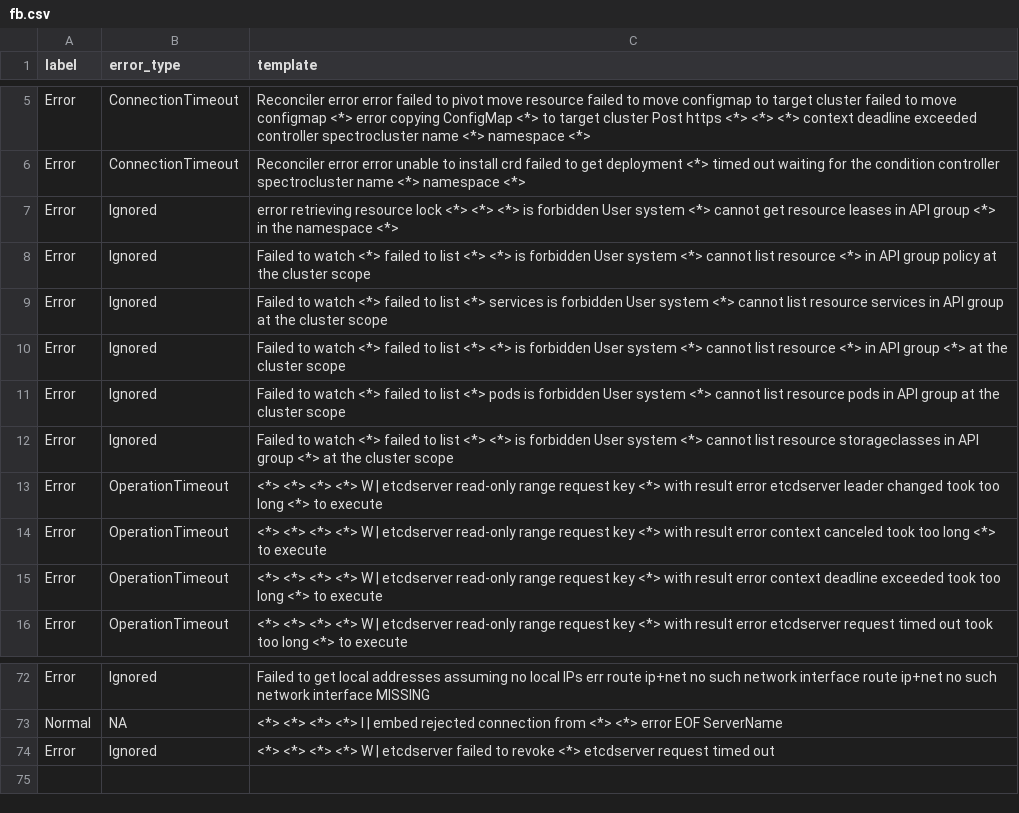
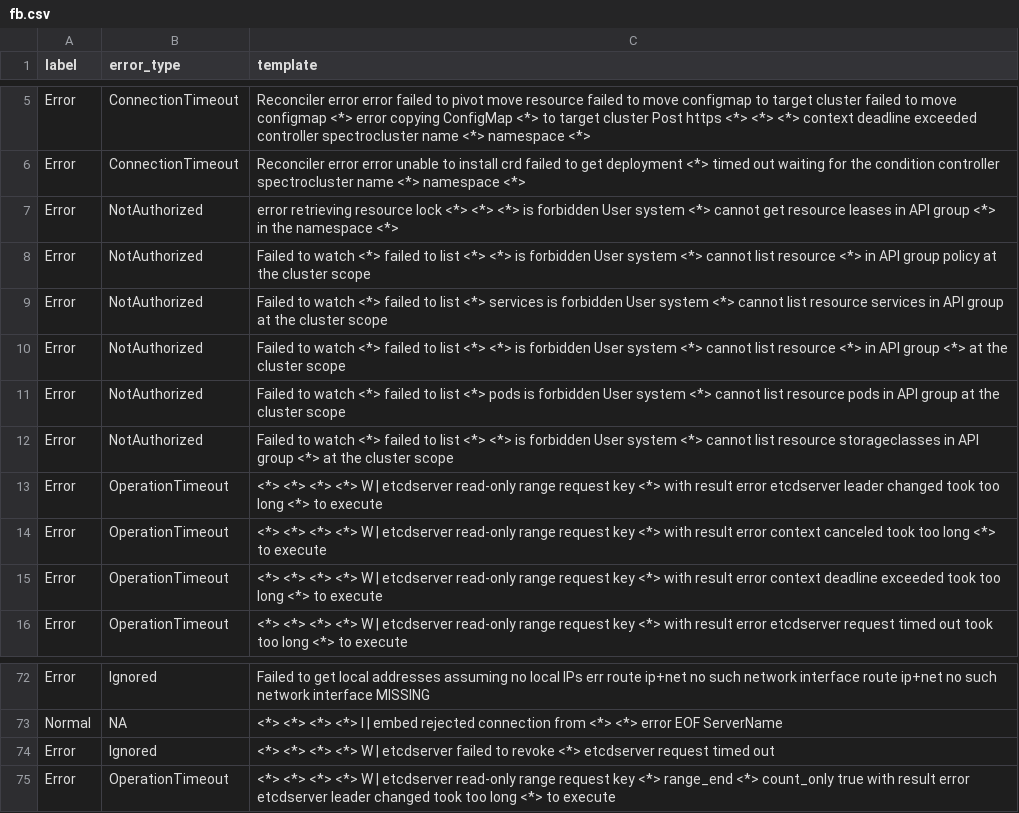
Before and after one commit to kuberca/star, a CSV file: fb.csv, drawn as a sheet; only a part is shown, gaps mark what is left out.

```diff
--- a/fb.csv
+++ b/fb.csv
@@ -6,8 +6,8 @@ Error,ConnectionTimeout,Reconciler error error failed to pivot move resource fai
 Error,ConnectionTimeout,Reconciler error error unable to install crd failed to get deployment <*> timed out waiting for the condition controller spectrocluster name <*> namespace <*>
-Error,Ignored,error retrieving resource lock <*> <*> <*> is forbidden User system <*> cannot get resource leases in API group <*> in the namespace <*>
-Error,Ignored,Failed to watch <*> failed to list <*> <*> is forbidden User system <*> cannot list resource <*> in API group policy at the cluster scope
-Error,Ignored,Failed to watch <*> failed to list <*> services is forbidden User system <*> cannot list resource services in API group at the cluster scope
-Error,Ignored,Failed to watch <*> failed to list <*> <*> is forbidden User system <*> cannot list resource <*> in API group <*> at the cluster scope
-Error,Ignored,Failed to watch <*> failed to list <*> pods is forbidden User system <*> cannot list resource pods in API group at the cluster scope
-Error,Ignored,Failed to watch <*> failed to list <*> <*> is forbidden User system <*> cannot list resource storageclasses in API group <*> at the cluster scope
+Error,NotAuthorized,error retrieving resource lock <*> <*> <*> is forbidden User system <*> cannot get resource leases in API group <*> in the namespace <*>
+Error,NotAuthorized,Failed to watch <*> failed to list <*> <*> is forbidden User system <*> cannot list resource <*> in API group policy at the cluster scope
+Error,NotAuthorized,Failed to watch <*> failed to list <*> services is forbidden User system <*> cannot list resource services in API group at the cluster scope
+Error,NotAuthorized,Failed to watch <*> failed to list <*> <*> is forbidden User system <*> cannot list resource <*> in API group <*> at the cluster scope
+Error,NotAuthorized,Failed to watch <*> failed to list <*> pods is forbidden User system <*> cannot list resource pods in API group at the cluster scope
+Error,NotAuthorized,Failed to watch <*> failed to list <*> <*> is forbidden User system <*> cannot list resource storageclasses in API group <*> at the cluster scope
 Error,OperationTimeout,<*> <*> <*> <*> W | etcdserver read-only range request key <*> with result error etcdserver leader changed took too long <*> to execute
@@ -74 +74,2 @@ Normal,NA,<*> <*> <*> <*> I | embed rejected connection from <*> <*> error EOF S
 Error,Ignored,<*> <*> <*> <*> W | etcdserver failed to revoke <*> etcdserver request timed out
+Error,OperationTimeout,<*> <*> <*> <*> W | etcdserver read-only range request key <*> range_end <*> count_only true with result error etcdserver leader changed took too long <*> to execute
```
Also changed, not shown: 9 other files.
